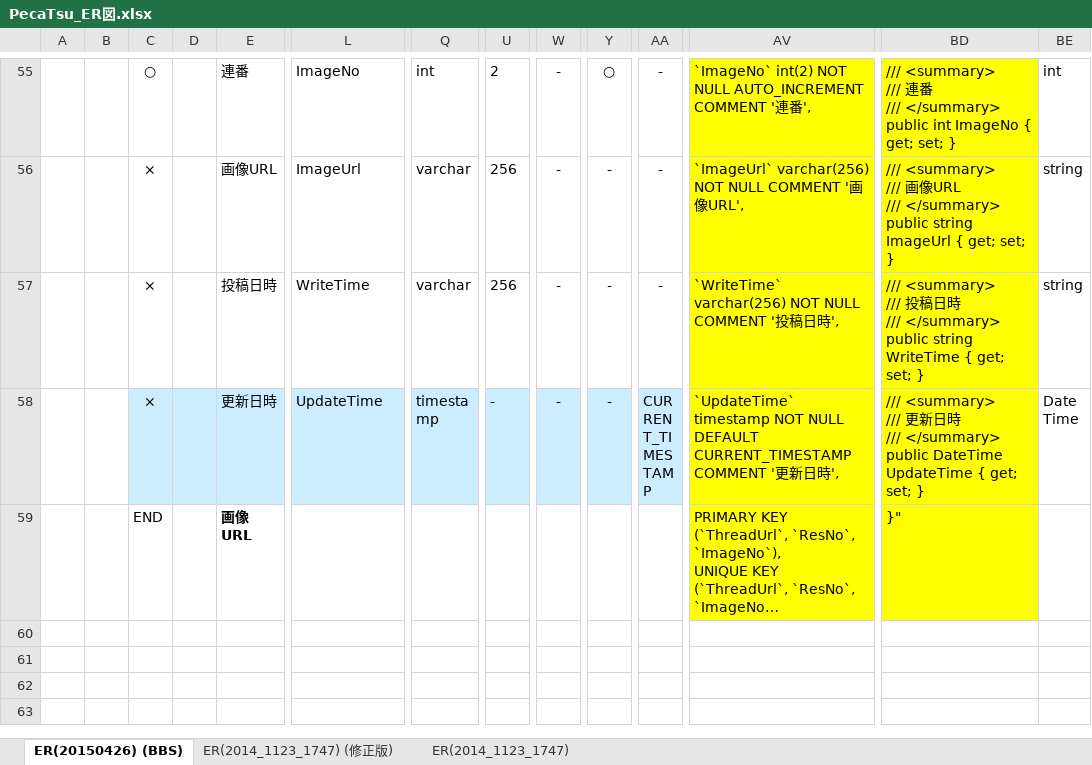
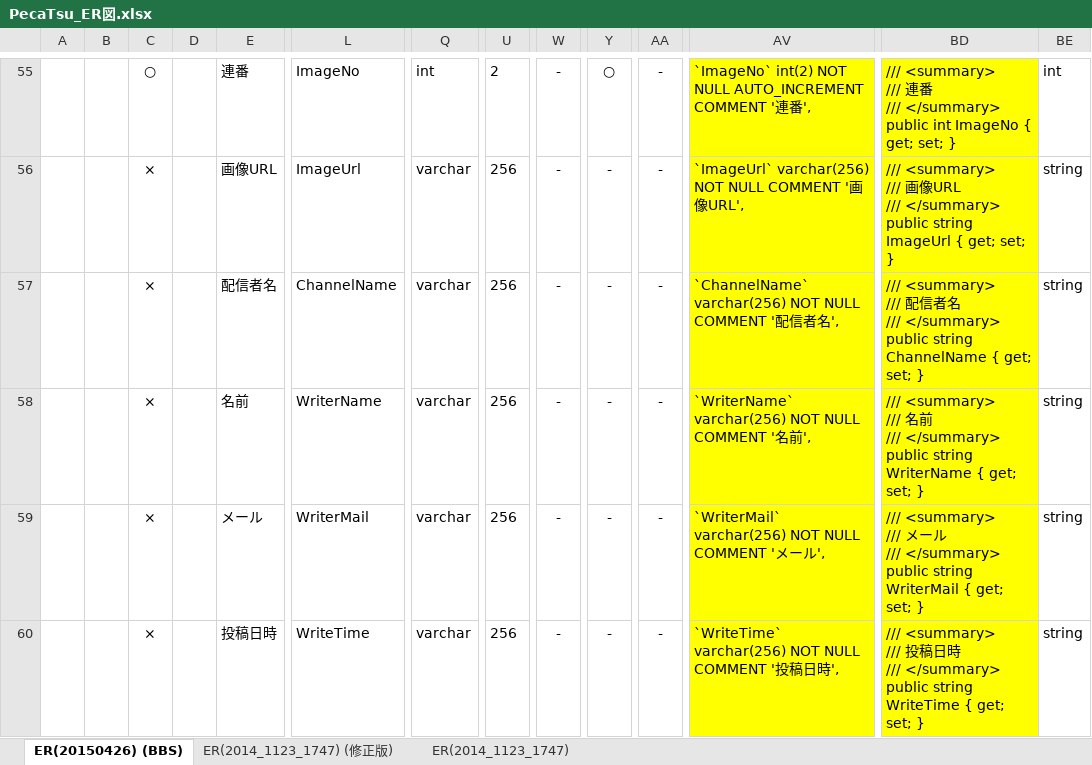
Before and after one commit to shule517/PecaTsu, an Excel workbook: src_BBS/doc/PecaTsu_ER図.xlsx, sheet ER(20150426) (BBS), drawn as a sheet; only a part is shown, gaps mark what is left out; the shorter side is filled out with more unchanged rows; long unchanged cells end in …; values as stored, in another font and other column widths than the file's, no borders; charts and pictures not drawn; rows hold the shown columns only; ↵ is a line break in a cell; the diff covers the shown part only; the diff names each change by its address in the sheet, - before the commit and + after, or states it on an @@ line.

```diff
--- a/src_BBS/doc/PecaTsu_ER図.xlsx (sheet ER(20150426) (BBS))
+++ b/src_BBS/doc/PecaTsu_ER図.xlsx (sheet ER(20150426) (BBS))
+row 57:  |  | × |  | 配信者名 | ChannelName | varchar | 256 | - | - | - | `ChannelName` varchar(256) NOT NULL COMMENT '配信者名', | /// <summary> ↵ /// 配信者名 ↵ /// </summary> ↵ public string ChannelName { get; set; } | string
+row 58:  |  | × |  | 名前 | WriterName | varchar | 256 | - | - | - | `WriterName` varchar(256) NOT NULL COMMENT '名前', | /// <summary> ↵ /// 名前 ↵ /// </summary> ↵ public string WriterName { get; set; } | string
+row 59:  |  | × |  | メール | WriterMail | varchar | 256 | - | - | - | `WriterMail` varchar(256) NOT NULL COMMENT 'メール', | /// <summary> ↵ /// メール ↵ /// </summary> ↵ public string WriterMail { get; set; } | string
```
Also changed, not shown: 2 added rows elsewhere in this sheet, formulas that keep their value, 3 other files.
